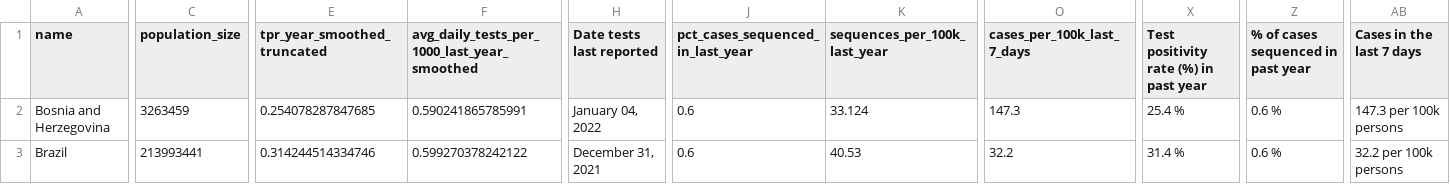
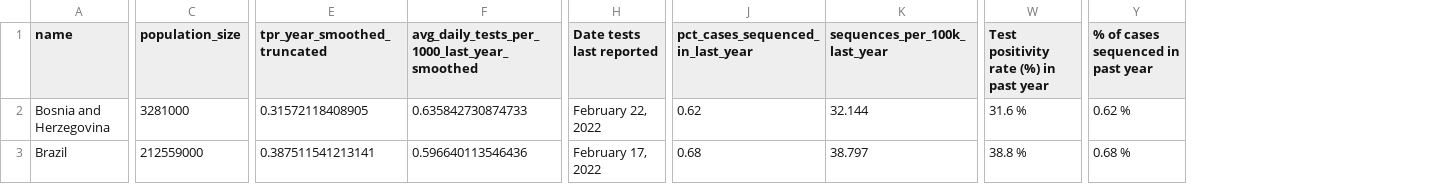
Before and after one commit to PandemicPreventionInstitute/NGS-Capacity-map, a CSV file: data/NGS_Data_Tables/February_2022/PPI/test_but_suff_seq.csv, drawn as a sheet; only a part is shown, gaps mark what is left out; removed rows and columns are numbered as before the commit, all else as after; the diff covers the shown part only; the diff names each change by its address in the sheet, - before the commit and + after, or states it on an @@ line.

Commit message:
updated datasets

```diff
--- a/data/NGS_Data_Tables/February_2022/PPI/test_but_suff_seq.csv
+++ b/data/NGS_Data_Tables/February_2022/PPI/test_but_suff_seq.csv
-column O (cases_per_100k_last_7_days), rows 2-3: 147.3 | 32.2
-column AB (Cases in the last 7 days), rows 2-3: 147.3 per 100k persons | 32.2 per 100k persons
-C2 (population_size): 3263459
+C2 (population_size): 3281000
-E2 (tpr_year_smoothed_truncated): 0.254078287847685
+E2 (tpr_year_smoothed_truncated): 0.31572118408905
-F2: 0.590241865785991
+F2: 0.635842730874733
-H2 (Date tests last reported): January 04, 2022
+H2 (Date tests last reported): February 22, 2022
-J2 (pct_cases_sequenced_in_last_year): 0.6
+J2 (pct_cases_sequenced_in_last_year): 0.62
-K2 (sequences_per_100k_last_year): 33.124
+K2 (sequences_per_100k_last_year): 32.144
-W2: 25.4 %
+W2: 31.6 %
-Y2: 0.6 %
+Y2: 0.62 %
-C3 (population_size): 213993441
+C3 (population_size): 212559000
-E3 (tpr_year_smoothed_truncated): 0.314244514334746
+E3 (tpr_year_smoothed_truncated): 0.387511541213141
-F3: 0.599270378242122
+F3: 0.596640113546436
-H3 (Date tests last reported): December 31, 2021
+H3 (Date tests last reported): February 17, 2022
-J3 (pct_cases_sequenced_in_last_year): 0.6
+J3 (pct_cases_sequenced_in_last_year): 0.68
-K3 (sequences_per_100k_last_year): 40.53
+K3 (sequences_per_100k_last_year): 38.797
-W3: 31.4 %
+W3: 38.8 %
-Y3: 0.6 %
+Y3: 0.68 %
```
Also changed, not shown: 1 added row and 67 edited cells elsewhere in this file.
